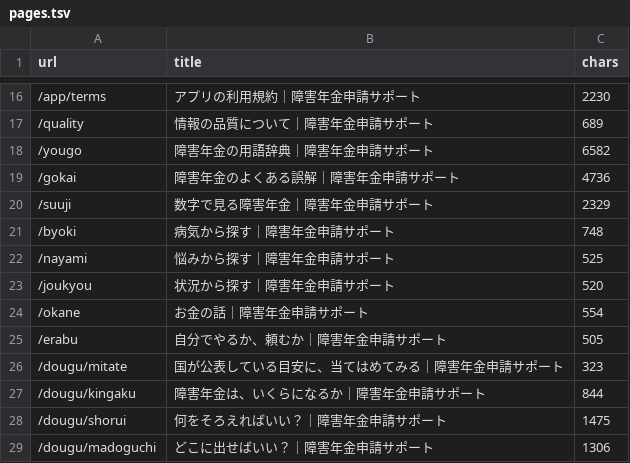
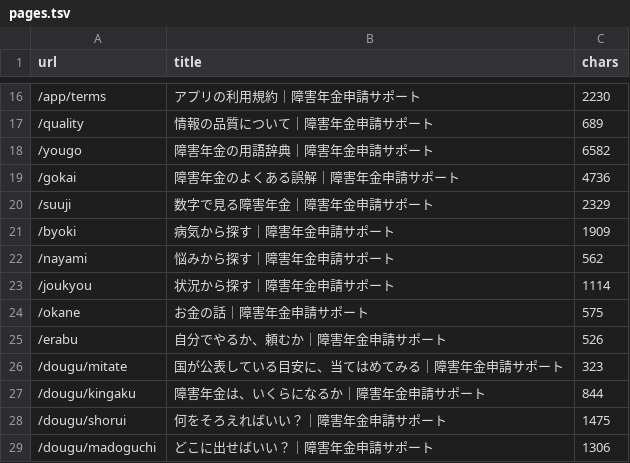
Before and after one commit to azuma1234567/shougainenkin-public-pages, a TSV file: docs/verification/prelaunch-2026-09-02/pages.tsv, drawn as a sheet; only a part is shown, gaps mark what is left out.

```diff
--- a/docs/verification/prelaunch-2026-09-02/pages.tsv
+++ b/docs/verification/prelaunch-2026-09-02/pages.tsv
@@ -20,7 +20,7 @@ url	title	chars
 /suuji	数字で見る障害年金｜障害年金申請サポート	2329
-/byoki	病気から探す｜障害年金申請サポート	748
-/nayami	悩みから探す｜障害年金申請サポート	525
-/joukyou	状況から探す｜障害年金申請サポート	520
-/okane	お金の話｜障害年金申請サポート	554
-/erabu	自分でやるか、頼むか｜障害年金申請サポート	505
+/byoki	病気から探す｜障害年金申請サポート	1909
+/nayami	悩みから探す｜障害年金申請サポート	562
+/joukyou	状況から探す｜障害年金申請サポート	1114
+/okane	お金の話｜障害年金申請サポート	575
+/erabu	自分でやるか、頼むか｜障害年金申請サポート	526
 /dougu/mitate	国が公表している目安に、当てはめてみる｜障害年金申請サポート	323
```
Also changed, not shown: 20 other files.
